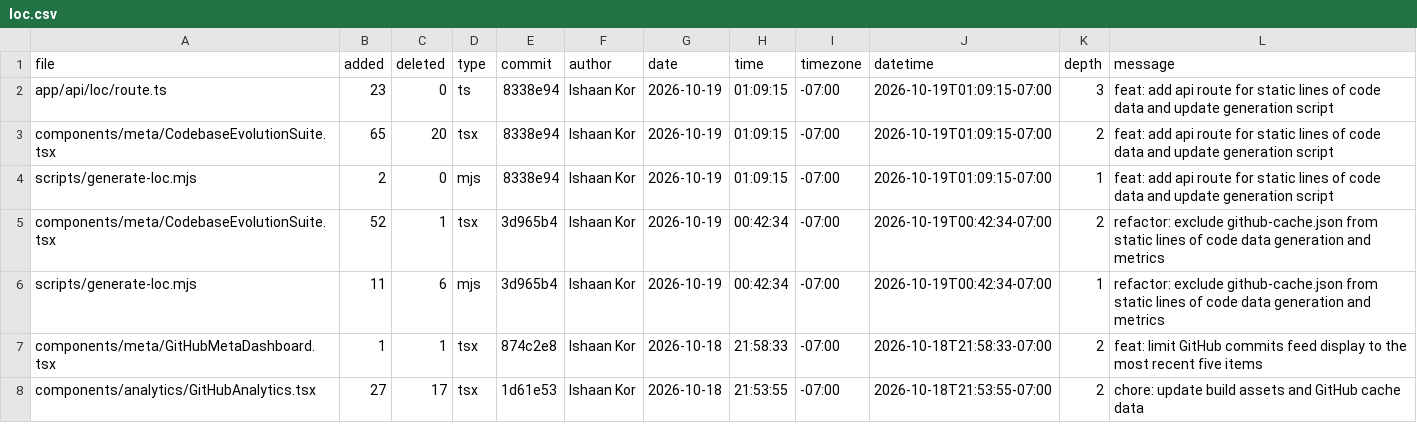
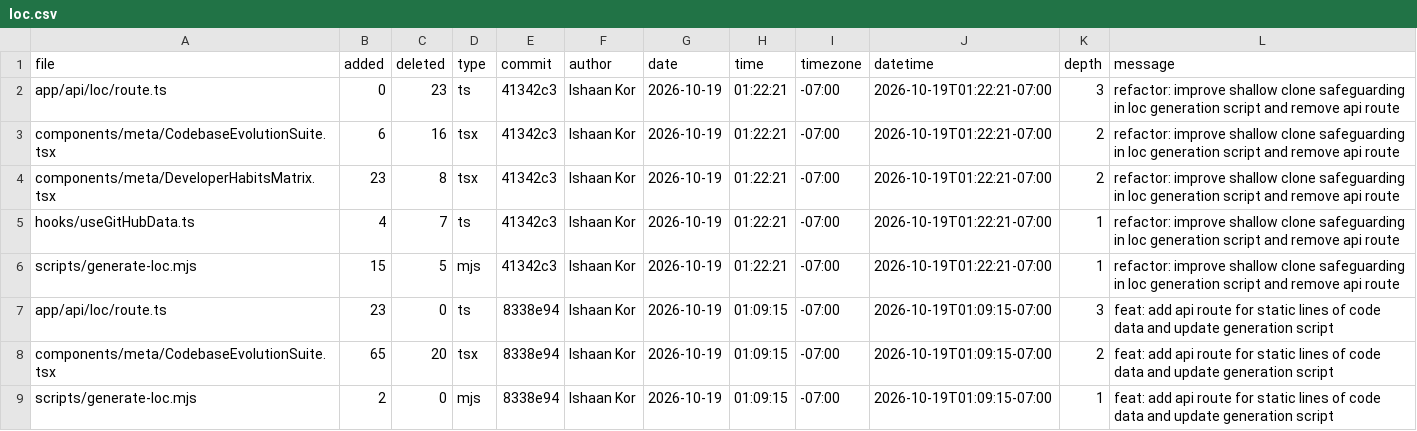
Before and after one commit to ishaankor/my-data-science-portfolio, a CSV file: meta/loc.csv, drawn as a sheet; only a part is shown; the shorter side is filled out with more unchanged rows; the diff names each change by its address in the sheet, - before the commit and + after, or states it on an @@ line.

```diff
--- a/meta/loc.csv
+++ b/meta/loc.csv
+row 2: app/api/loc/route.ts | 0 | 23 | ts | 41342c3 | Ishaan Kor | 2026-10-19 | 01:22:21 | -07:00 | 2026-10-19T01:22:21-07:00 | 3 | refactor: improve shallow clone safeguarding in loc generation script and remove api route
+row 3: components/meta/CodebaseEvolutionSuite.tsx | 6 | 16 | tsx | 41342c3 | Ishaan Kor | 2026-10-19 | 01:22:21 | -07:00 | 2026-10-19T01:22:21-07:00 | 2 | refactor: improve shallow clone safeguarding in loc generation script and remove api route
+row 4: components/meta/DeveloperHabitsMatrix.tsx | 23 | 8 | tsx | 41342c3 | Ishaan Kor | 2026-10-19 | 01:22:21 | -07:00 | 2026-10-19T01:22:21-07:00 | 2 | refactor: improve shallow clone safeguarding in loc generation script and remove api route
+row 5: hooks/useGitHubData.ts | 4 | 7 | ts | 41342c3 | Ishaan Kor | 2026-10-19 | 01:22:21 | -07:00 | 2026-10-19T01:22:21-07:00 | 1 | refactor: improve shallow clone safeguarding in loc generation script and remove api route
+row 6: scripts/generate-loc.mjs | 15 | 5 | mjs | 41342c3 | Ishaan Kor | 2026-10-19 | 01:22:21 | -07:00 | 2026-10-19T01:22:21-07:00 | 1 | refactor: improve shallow clone safeguarding in loc generation script and remove api route
```
Also changed, not shown: public/loc.csv, 2 other files.
